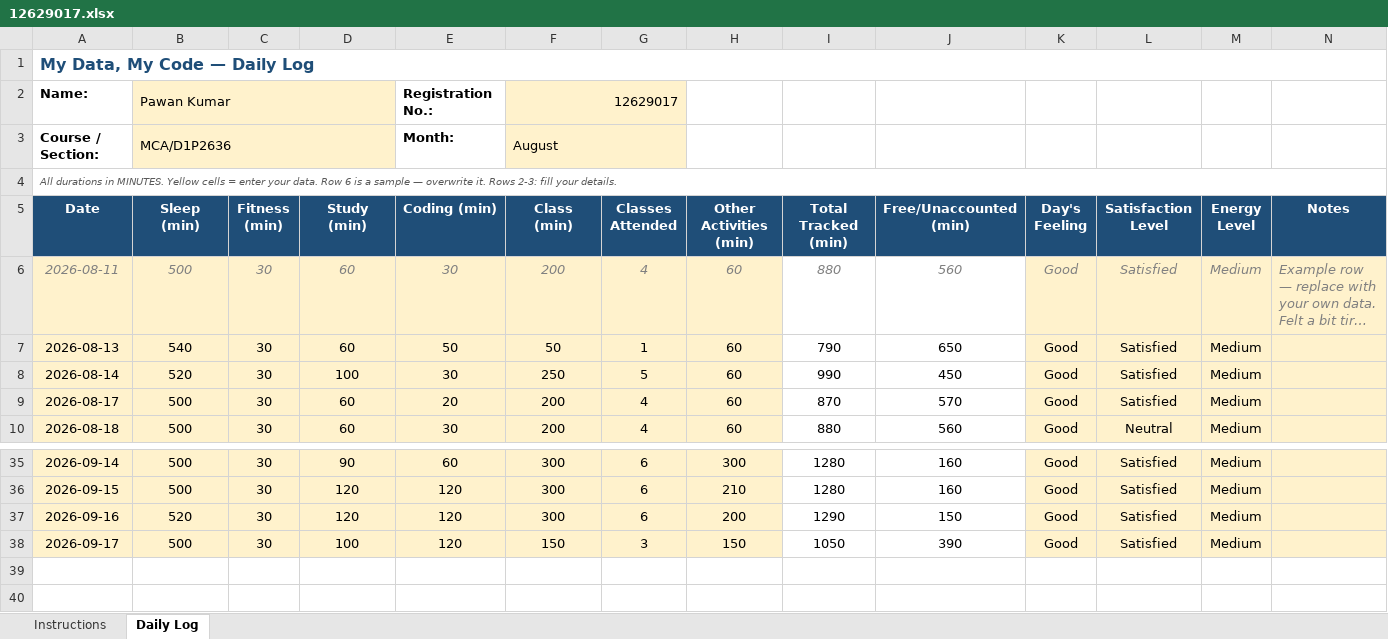
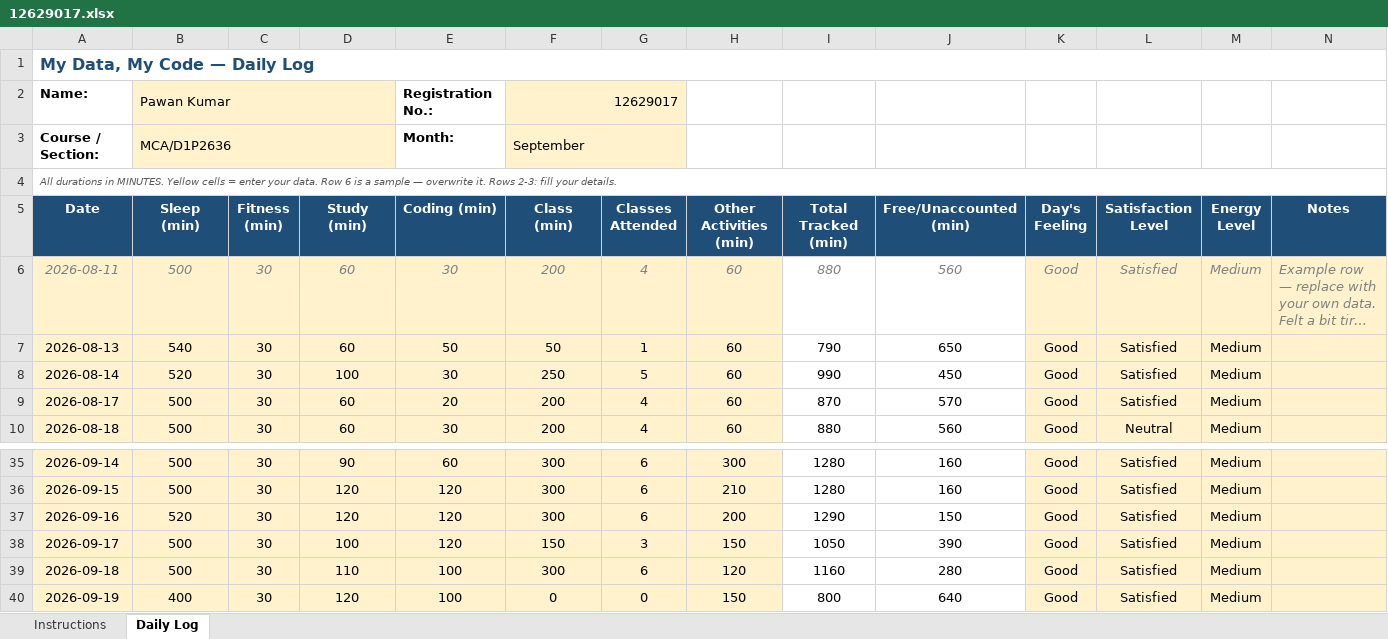
Before and after one commit to pawan0385H-eng/cap776, an Excel workbook: 12629017.xlsx, sheet Daily Log, drawn as a sheet; only a part is shown, gaps mark what is left out; long unchanged cells end in …; values as stored, in another font and other column widths than the file's, no borders; conditional formats not drawn; the diff names each change by its address in the sheet, - before the commit and + after, or states it on an @@ line.

Commit message:
19-sep

```diff
--- a/12629017.xlsx (sheet Daily Log)
+++ b/12629017.xlsx (sheet Daily Log)
-F3 (Class (min)): August
+F3 (Class (min)): September
+row 39: 2026-09-18 | 500 | 30 | 110 | 100 | 300 | 6 | 120 | 1160 | 280 | Good | Satisfied | Medium
+row 40: 2026-09-19 | 400 | 30 | 120 | 100 | 0 | 0 | 150 | 800 | 640 | Good | Satisfied | Medium
```
